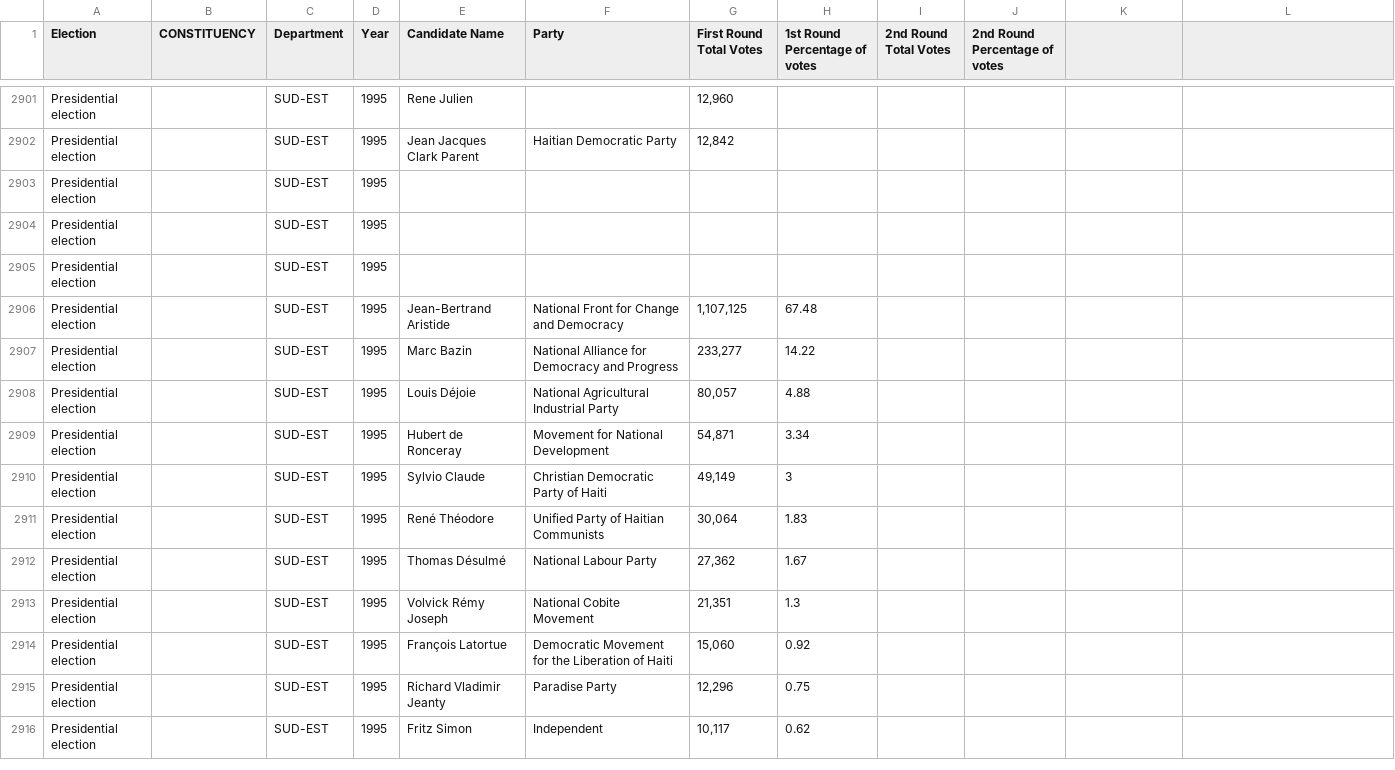
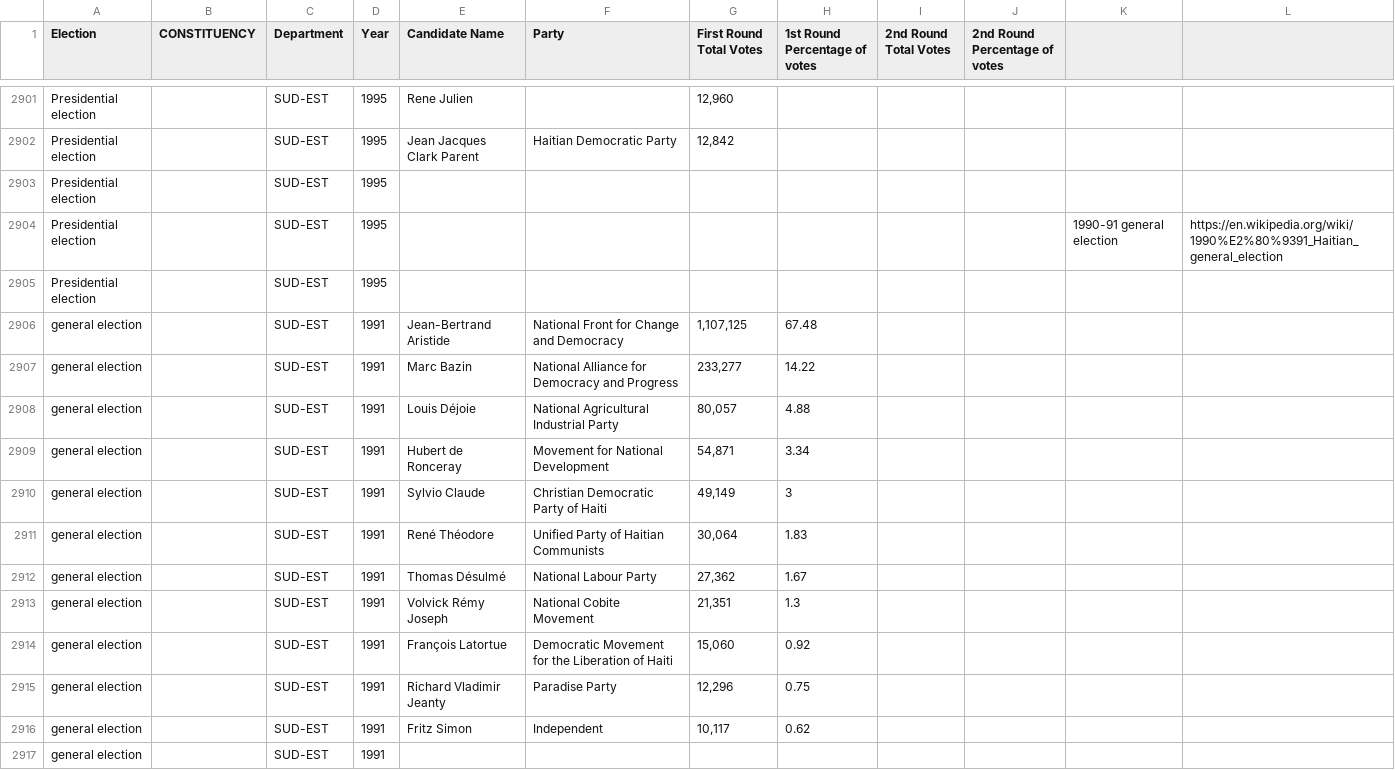
Before and after one commit to Hamza-crypto/vehicle-tracker-laravel, a CSV file: public/election.csv, drawn as a sheet; only a part is shown, gaps mark what is left out; the diff covers the shown part only.

Commit message:
Election code added

```diff
--- a/public/election.csv
+++ b/public/election.csv
@@ -2903,14 +2903,15 @@ Presidential election,,SUD-EST,1995,Jean Jacques Clark Parent,Haitian Democratic
 Presidential election,,SUD-EST,1995,,,,,,,,
-Presidential election,,SUD-EST,1995,,,,,,,,
+Presidential election,,SUD-EST,1995,,,,,,,1990-91 general election,https://en.wikipedia.org/wiki/1990%E2%80%9391_Haitian_general_election
 Presidential election,,SUD-EST,1995,,,,,,,,
-Presidential election,,SUD-EST,1995,Jean-Bertrand Aristide,National Front for Change and Democracy,"1,107,125",67.48,,,,
-Presidential election,,SUD-EST,1995,Marc Bazin,National Alliance for Democracy and Progress,"233,277",14.22,,,,
-Presidential election,,SUD-EST,1995,Louis Déjoie,National Agricultural Industrial Party,"80,057",4.88,,,,
-Presidential election,,SUD-EST,1995,Hubert de Ronceray,Movement for National Development,"54,871",3.34,,,,
-Presidential election,,SUD-EST,1995,Sylvio Claude,Christian Democratic Party of Haiti,"49,149",3,,,,
-Presidential election,,SUD-EST,1995,René Théodore,Unified Party of Haitian Communists,"30,064",1.83,,,,
-Presidential election,,SUD-EST,1995,Thomas Désulmé,National Labour Party,"27,362",1.67,,,,
-Presidential election,,SUD-EST,1995,Volvick Rémy Joseph,National Cobite Movement,"21,351",1.3,,,,
-Presidential election,,SUD-EST,1995,François Latortue,Democratic Movement for the Liberation of Haiti,"15,060",0.92,,,,
-Presidential election,,SUD-EST,1995,Richard Vladimir Jeanty,Paradise Party,"12,296",0.75,,,,
-Presidential election,,SUD-EST,1995,Fritz Simon,Independent,"10,117",0.62,,,,
+general election,,SUD-EST,1991,Jean-Bertrand Aristide,National Front for Change and Democracy,"1,107,125",67.48,,,,
+general election,,SUD-EST,1991,Marc Bazin,National Alliance for Democracy and Progress,"233,277",14.22,,,,
+general election,,SUD-EST,1991,Louis Déjoie,National Agricultural Industrial Party,"80,057",4.88,,,,
+general election,,SUD-EST,1991,Hubert de Ronceray,Movement for National Development,"54,871",3.34,,,,
+general election,,SUD-EST,1991,Sylvio Claude,Christian Democratic Party of Haiti,"49,149",3,,,,
+general election,,SUD-EST,1991,René Théodore,Unified Party of Haitian Communists,"30,064",1.83,,,,
+general election,,SUD-EST,1991,Thomas Désulmé,National Labour Party,"27,362",1.67,,,,
+general election,,SUD-EST,1991,Volvick Rémy Joseph,National Cobite Movement,"21,351",1.3,,,,
+general election,,SUD-EST,1991,François Latortue,Democratic Movement for the Liberation of Haiti,"15,060",0.92,,,,
+general election,,SUD-EST,1991,Richard Vladimir Jeanty,Paradise Party,"12,296",0.75,,,,
+general election,,SUD-EST,1991,Fritz Simon,Independent,"10,117",0.62,,,,
+general election,,SUD-EST,1991,,,,,,,,
```
Also changed, not shown: 24 added rows, 2 removed rows and 11 edited cells elsewhere in this file.
